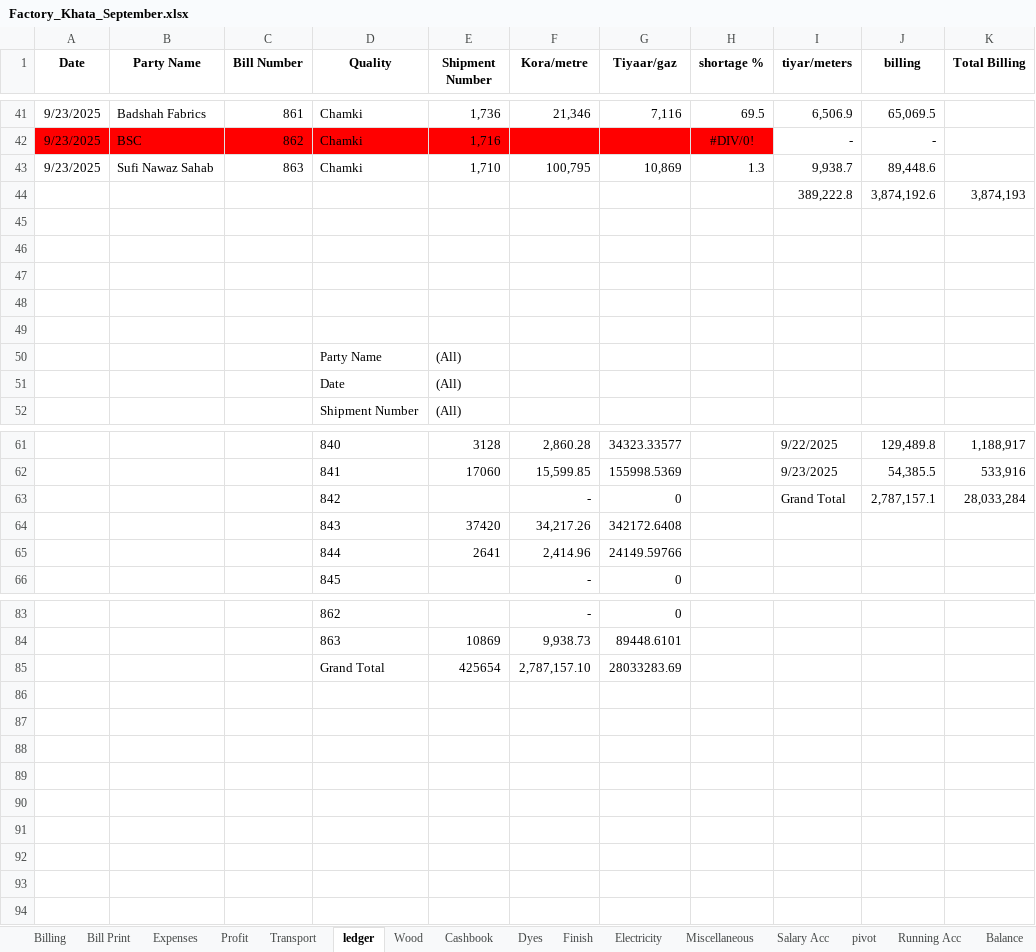
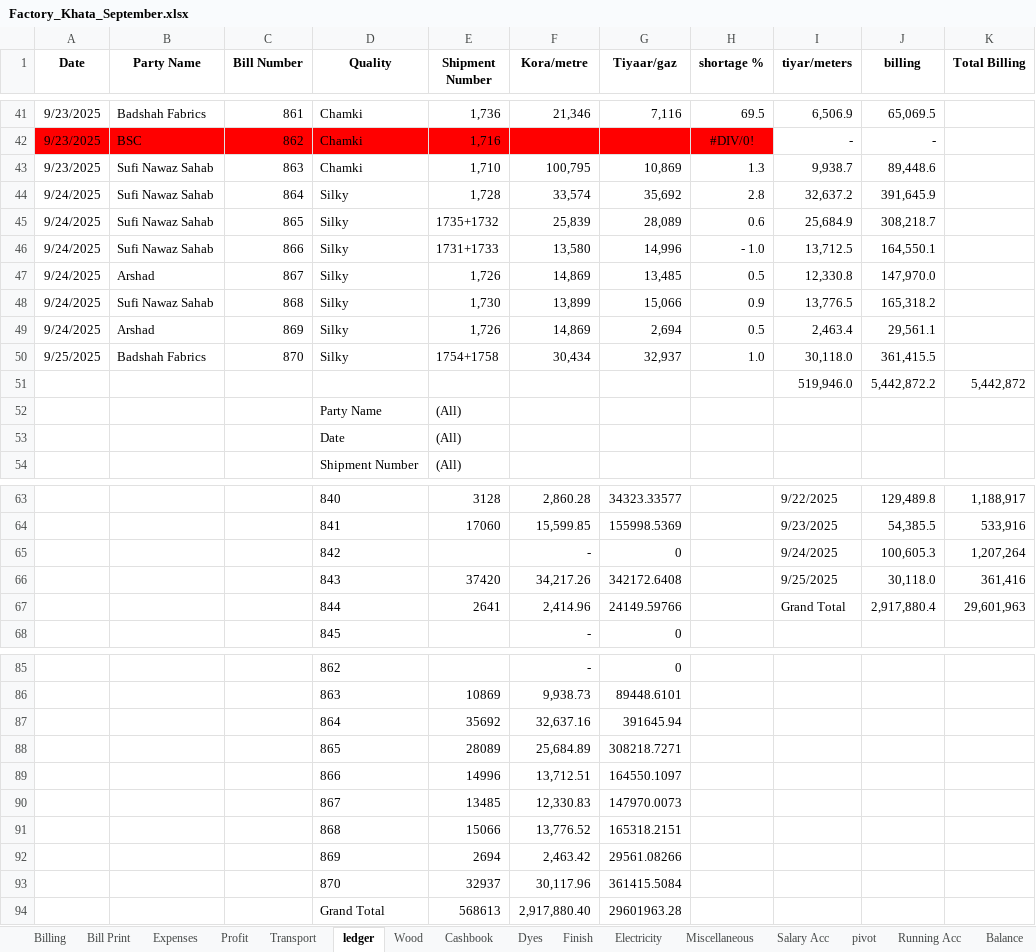
Before and after one commit to omerrazzaq4/AlHamd_Sept, an Excel workbook: Factory_Khata_September.xlsx, sheet ledger, drawn as a sheet; only a part is shown, gaps mark what is left out; values as stored, in another font and other column widths than the file's, no borders; charts and pictures and table styles not drawn; removed rows and columns are numbered as before the commit, all else as after; the diff names each change by its address in the sheet, - before the commit and + after, or states it on an @@ line.

```diff
--- a/Factory_Khata_September.xlsx (sheet ledger)
+++ b/Factory_Khata_September.xlsx (sheet ledger)
-row 44:  |  |  |  |  |  |  |  | 389,222.8 | 3,874,192.6 | 3,874,193
-row 44: (empty)
+row 44: 9/24/2025 | Sufi Nawaz Sahab | 864 | Silky | 1,728 | 33,574 | 35,692 | 2.8 | 32,637.2 | 391,645.9
-row 45: (empty)
+row 45: 9/24/2025 | Sufi Nawaz Sahab | 865 | Silky | 1735+1732 | 25,839 | 28,089 | 0.6 | 25,684.9 | 308,218.7
-row 46: (empty)
+row 46: 9/24/2025 | Sufi Nawaz Sahab | 866 | Silky | 1731+1733 | 13,580 | 14,996 | - 1.0 | 13,712.5 | 164,550.1
-row 47: (empty)
+row 47: 9/24/2025 | Arshad | 867 | Silky | 1,726 | 14,869 | 13,485 | 0.5 | 12,330.8 | 147,970.0
-row 48: (empty)
+row 48: 9/24/2025 | Sufi Nawaz Sahab | 868 | Silky | 1,730 | 13,899 | 15,066 | 0.9 | 13,776.5 | 165,318.2
+row 49: 9/24/2025 | Arshad | 869 | Silky | 1,726 | 14,869 | 2,694 | 0.5 | 2,463.4 | 29,561.1
+row 50: 9/25/2025 | Badshah Fabrics | 870 | Silky | 1754+1758 | 30,434 | 32,937 | 1.0 | 30,118.0 | 361,415.5
+row 51:  |  |  |  |  |  |  |  | 519,946.0 | 5,442,872.2 | 5,442,872
-I65 (tiyar/meters): Grand Total
+I65 (tiyar/meters): 9/24/2025
-J65 (billing): 2,787,157.1
+J65 (billing): 100,605.3
-K65 (Total Billing): 28,033,284
+K65 (Total Billing): 1,207,264
-I66 (tiyar/meters): (empty)
+I66 (tiyar/meters): 9/25/2025
-J66 (billing): (empty)
+J66 (billing): 30,118.0
-K66 (Total Billing): (empty)
+K66 (Total Billing): 361,416
-I67 (tiyar/meters): (empty)
+I67 (tiyar/meters): Grand Total
-J67 (billing): (empty)
+J67 (billing): 2,917,880.4
-K67 (Total Billing): (empty)
+K67 (Total Billing): 29,601,963
-row 85:  |  |  | Grand Total | 425654 | 2,787,157.10 | 28033283.69
+row 87:  |  |  | 864 | 35692 | 32,637.16 | 391645.94
+row 88:  |  |  | 865 | 28089 | 25,684.89 | 308218.7271
+row 89:  |  |  | 866 | 14996 | 13,712.51 | 164550.1097
+row 90:  |  |  | 867 | 13485 | 12,330.83 | 147970.0073
+row 91:  |  |  | 868 | 15066 | 13,776.52 | 165318.2151
+row 92:  |  |  | 869 | 2694 | 2,463.42 | 29561.08266
+row 93:  |  |  | 870 | 32937 | 30,117.96 | 361415.5084
+row 94:  |  |  | Grand Total | 568613 | 2,917,880.40 | 29601963.28
```
Also changed, not shown: sheet Cashbook, sheet pivot, sheet Billing, sheet Finish, sheet Wood, sheet Profit, 5 more sheets, formulas that keep their value, charts or pictures.
